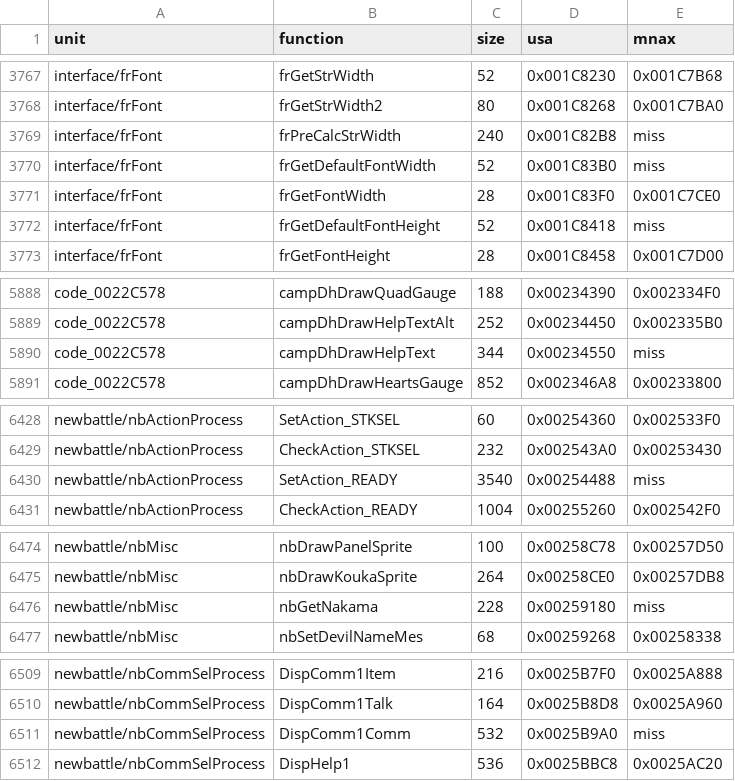
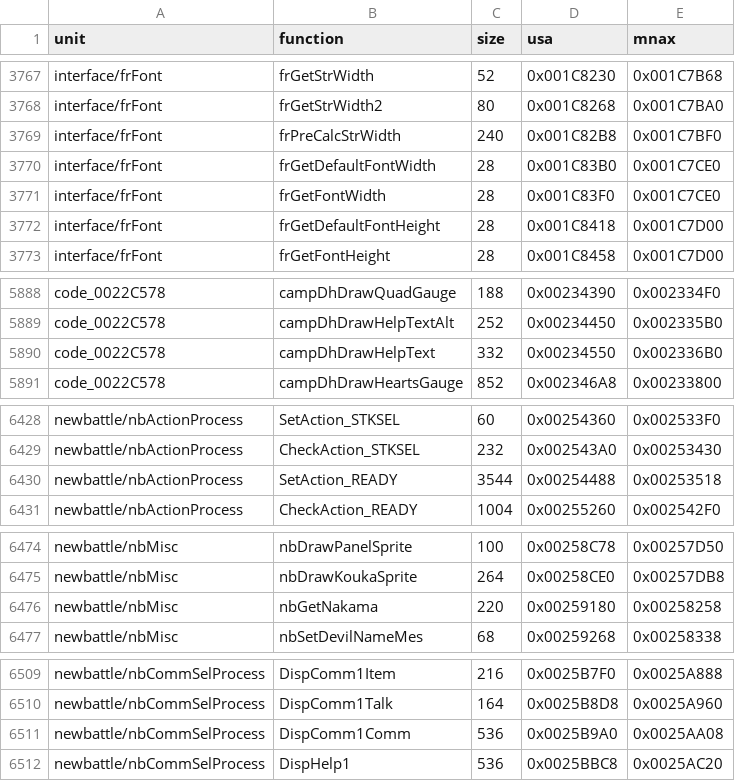
Before and after one commit to sommepo/smt3-decomp, a TSV file: config/mnax/functions.tsv, drawn as a sheet; only a part is shown, gaps mark what is left out; the diff covers the shown part only.

```diff
--- a/config/mnax/functions.tsv
+++ b/config/mnax/functions.tsv
@@ -3768,6 +3768,6 @@ interface/frFont	frGetStrWidth	52	0x001C8230	0x001C7B68
 interface/frFont	frGetStrWidth2	80	0x001C8268	0x001C7BA0
-interface/frFont	frPreCalcStrWidth	240	0x001C82B8	miss
-interface/frFont	frGetDefaultFontWidth	52	0x001C83B0	miss
+interface/frFont	frPreCalcStrWidth	240	0x001C82B8	0x001C7BF0
+interface/frFont	frGetDefaultFontWidth	28	0x001C83B0	0x001C7CE0
 interface/frFont	frGetFontWidth	28	0x001C83F0	0x001C7CE0
-interface/frFont	frGetDefaultFontHeight	52	0x001C8418	miss
+interface/frFont	frGetDefaultFontHeight	28	0x001C8418	0x001C7D00
 interface/frFont	frGetFontHeight	28	0x001C8458	0x001C7D00
@@ -5889,3 +5889,3 @@ code_0022C578	campDhDrawQuadGauge	188	0x00234390	0x002334F0
 code_0022C578	campDhDrawHelpTextAlt	252	0x00234450	0x002335B0
-code_0022C578	campDhDrawHelpText	344	0x00234550	miss
+code_0022C578	campDhDrawHelpText	332	0x00234550	0x002336B0
 code_0022C578	campDhDrawHeartsGauge	852	0x002346A8	0x00233800
@@ -6429,3 +6429,3 @@ newbattle/nbActionProcess	SetAction_STKSEL	60	0x00254360	0x002533F0
 newbattle/nbActionProcess	CheckAction_STKSEL	232	0x002543A0	0x00253430
-newbattle/nbActionProcess	SetAction_READY	3540	0x00254488	miss
+newbattle/nbActionProcess	SetAction_READY	3544	0x00254488	0x00253518
 newbattle/nbActionProcess	CheckAction_READY	1004	0x00255260	0x002542F0
@@ -6475,3 +6475,3 @@ newbattle/nbMisc	nbDrawPanelSprite	100	0x00258C78	0x00257D50
 newbattle/nbMisc	nbDrawKoukaSprite	264	0x00258CE0	0x00257DB8
-newbattle/nbMisc	nbGetNakama	228	0x00259180	miss
+newbattle/nbMisc	nbGetNakama	220	0x00259180	0x00258258
 newbattle/nbMisc	nbSetDevilNameMes	68	0x00259268	0x00258338
@@ -6510,3 +6510,3 @@ newbattle/nbCommSelProcess	DispComm1Item	216	0x0025B7F0	0x0025A888
 newbattle/nbCommSelProcess	DispComm1Talk	164	0x0025B8D8	0x0025A960
-newbattle/nbCommSelProcess	DispComm1Comm	532	0x0025B9A0	miss
+newbattle/nbCommSelProcess	DispComm1Comm	536	0x0025B9A0	0x0025AA08
 newbattle/nbCommSelProcess	DispHelp1	536	0x0025BBC8	0x0025AC20
```
Also changed, not shown: 6 edited cells elsewhere in this file, config/mnax/anchors.tsv, config/mnax/funcs.tsv, 6 other files.
